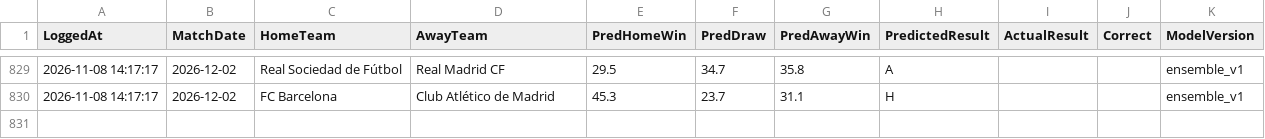
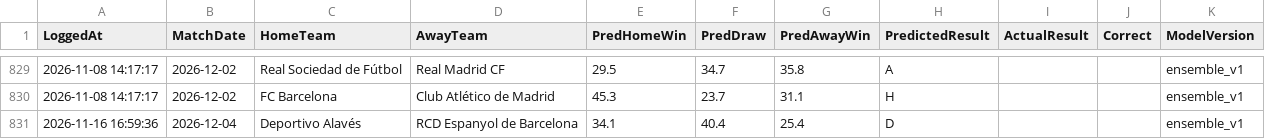
Before and after one commit to gmalbert/la-liga, a CSV file: data_files/predictions_log.csv, drawn as a sheet; only a part is shown, gaps mark what is left out.

```diff
--- a/data_files/predictions_log.csv
+++ b/data_files/predictions_log.csv
@@ -830 +830,2 @@ LoggedAt,MatchDate,HomeTeam,AwayTeam,PredHomeWin,PredDraw,PredAwayWin,PredictedR
 2026-11-08 14:17:17,2026-12-02,FC Barcelona,Club Atlético de Madrid,45.3,23.7,31.1,H,,,ensemble_v1
+2026-11-16 16:59:36,2026-12-04,Deportivo Alavés,RCD Espanyol de Barcelona,34.1,40.4,25.4,D,,,ensemble_v1
```
Also changed, not shown: data_files/raw/match_weather.csv, data_files/raw/odds.csv, 4 other files.
